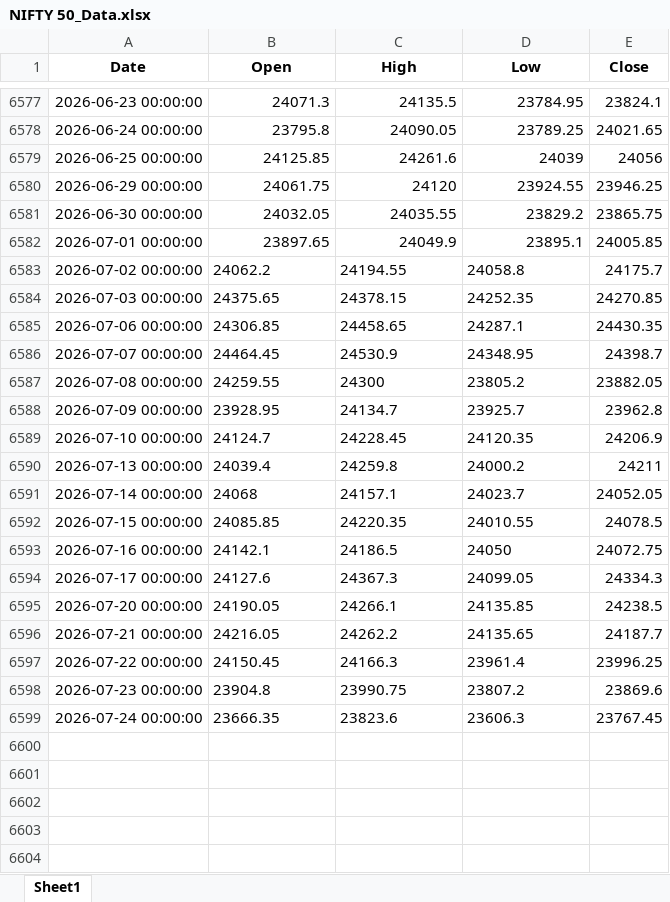
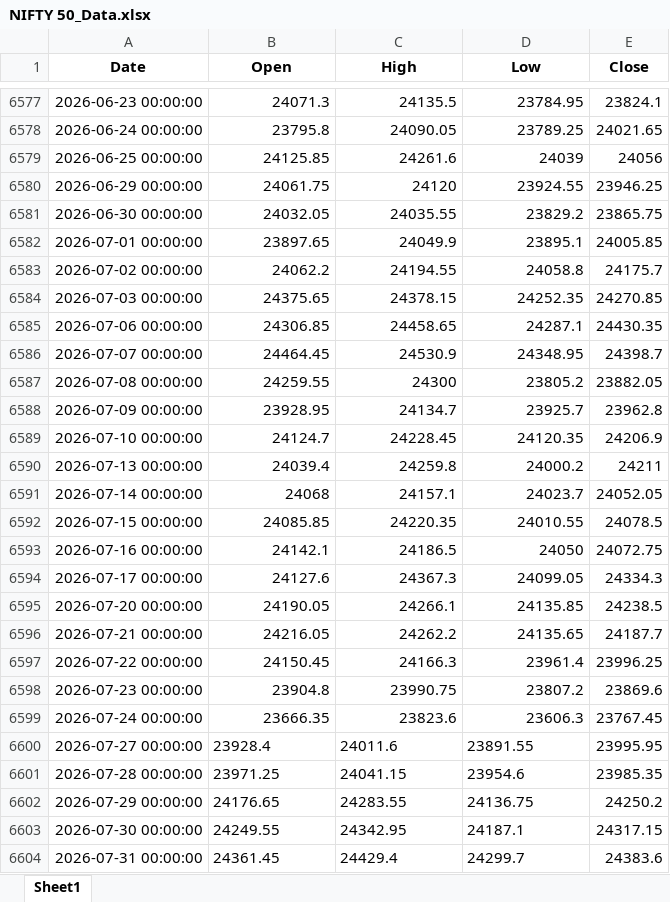
Before and after one commit to ekkagra/trend, an Excel workbook: data/nifty50/NIFTY 50_Data.xlsx, sheet Sheet1, drawn as a sheet; only a part is shown, gaps mark what is left out; values as stored, in another font and other column widths than the file's, no borders; the diff names each change by its address in the sheet, - before the commit and + after, or states it on an @@ line.

```diff
--- a/data/nifty50/NIFTY 50_Data.xlsx (sheet Sheet1)
+++ b/data/nifty50/NIFTY 50_Data.xlsx (sheet Sheet1)
-B6583:D6599 alignment: left
+B6583:D6599 alignment: right
+row 6600: 2026-07-27 00:00:00 | 23928.4 | 24011.6 | 23891.55 | 23995.95
+row 6601: 2026-07-28 00:00:00 | 23971.25 | 24041.15 | 23954.6 | 23985.35
+row 6602: 2026-07-29 00:00:00 | 24176.65 | 24283.55 | 24136.75 | 24250.2
+row 6603: 2026-07-30 00:00:00 | 24249.55 | 24342.95 | 24187.1 | 24317.15
+row 6604: 2026-07-31 00:00:00 | 24361.45 | 24429.4 | 24299.7 | 24383.6
```
Also changed, not shown: 2 other files.
